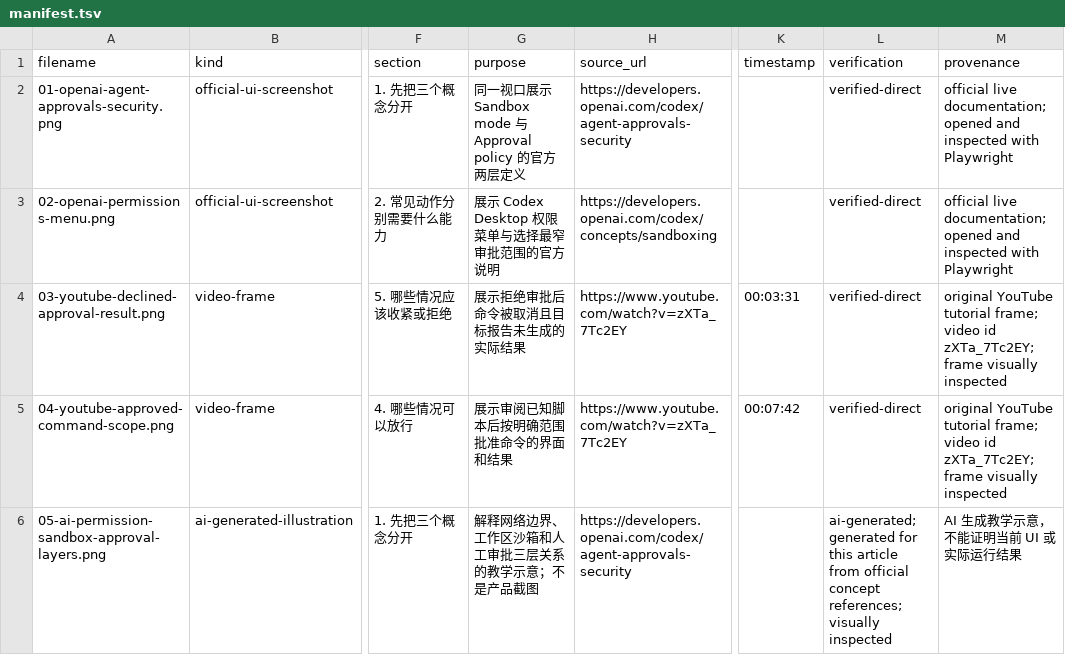
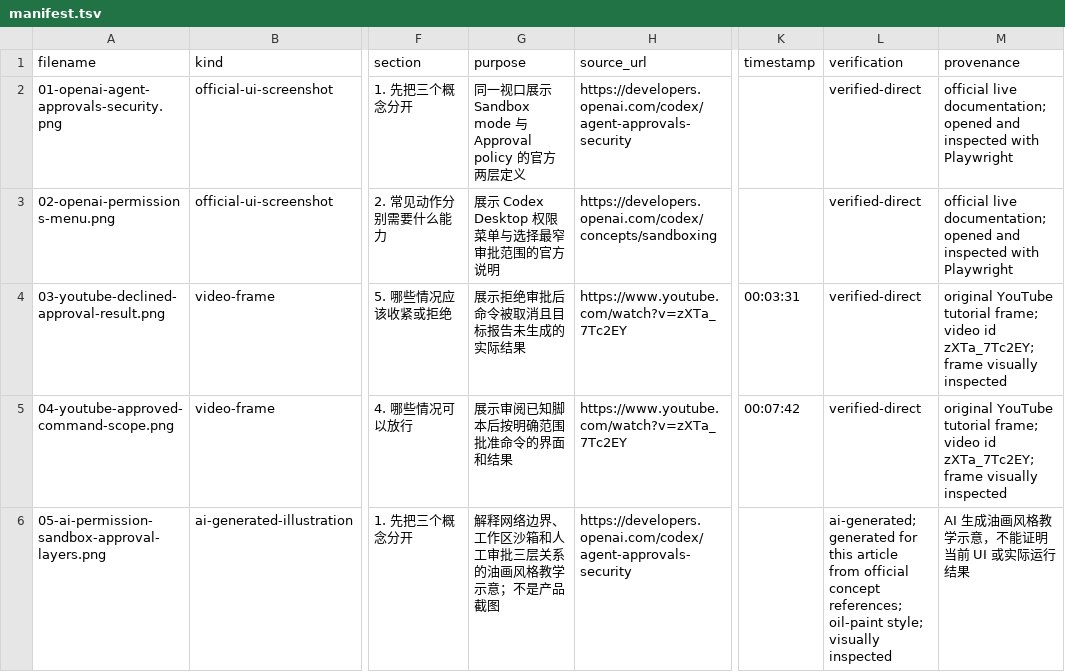
Before and after one commit to awefoundry/codex-handbook, a TSV file: 02-核心概念与任务方法/06-权限沙箱与审批-什么时候放行什么时候收紧-图片备份-20260821-0000/manifest.tsv, drawn as a sheet; only a part is shown, gaps mark what is left out; the diff names each change by its address in the sheet, - before the commit and + after, or states it on an @@ line.

```diff
--- a/02-核心概念与任务方法/06-权限沙箱与审批-什么时候放行什么时候收紧-图片备份-20260821-0000/manifest.tsv
+++ b/02-核心概念与任务方法/06-权限沙箱与审批-什么时候放行什么时候收紧-图片备份-20260821-0000/manifest.tsv
-G6 (purpose): 解释网络边界、工作区沙箱和人工审批三层关系的教学示意；不是产品截图
+G6 (purpose): 解释网络边界、工作区沙箱和人工审批三层关系的油画风格教学示意；不是产品截图
-L6 (verification): …concept references; visually inspected
+L6 (verification): …concept references; oil-paint style; visually inspected
-M6 (provenance): AI 生成教学示意，不能证明当前 UI 或实际运行结果
+M6 (provenance): AI 生成油画风格教学示意，不能证明当前 UI 或实际运行结果
```
Also changed, not shown: 3 other files.
